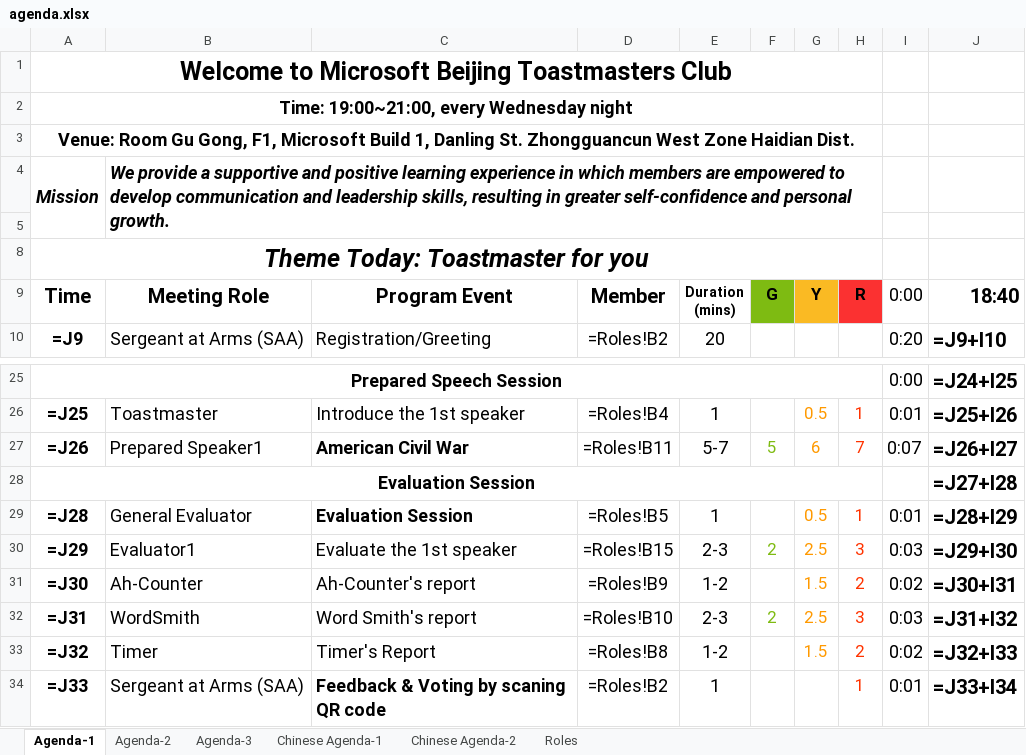
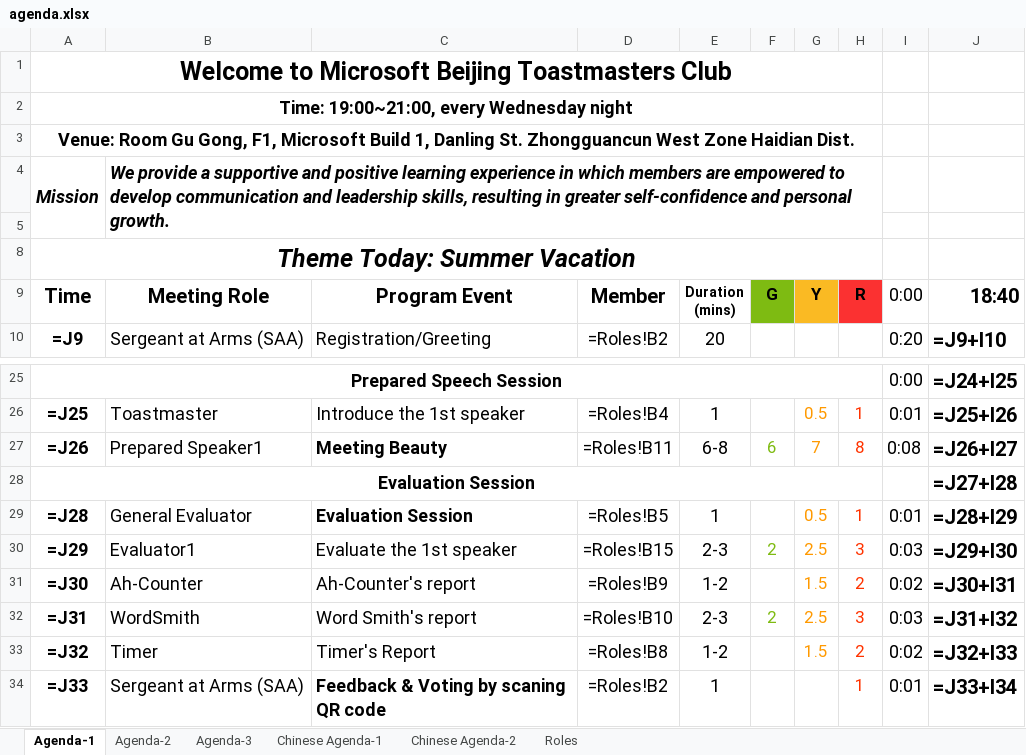
Before and after one commit to elliotzh/ms-toastmaster, an Excel workbook: agenda_generator/output/agenda.xlsx, sheet Agenda-1, drawn as a sheet; only a part is shown, gaps mark what is left out; values as stored, in another font and other column widths than the file's, no borders; formulas without a stored value are shown as written; charts and pictures not drawn; the diff names each change by its address in the sheet, - before the commit and + after, or states it on an @@ line.

```diff
--- a/agenda_generator/output/agenda.xlsx (sheet Agenda-1)
+++ b/agenda_generator/output/agenda.xlsx (sheet Agenda-1)
-A8 (Time): Theme Today: Toastmaster for you
+A8 (Time): Theme Today: Summer Vacation
-C27 (Program Event): American Civil War
+C27 (Program Event): Meeting Beauty
-E27 (Duration (mins)): 5-7
+E27 (Duration (mins)): 6-8
-F27 (G): 5
+F27 (G): 6
-G27 (Y): 6
+G27 (Y): 7
-H27 (R): 7
+H27 (R): 8
-I27 (0:00): 0:07
+I27 (0:00): 0:08
```
Also changed, not shown: sheet Roles, 2 other files.
